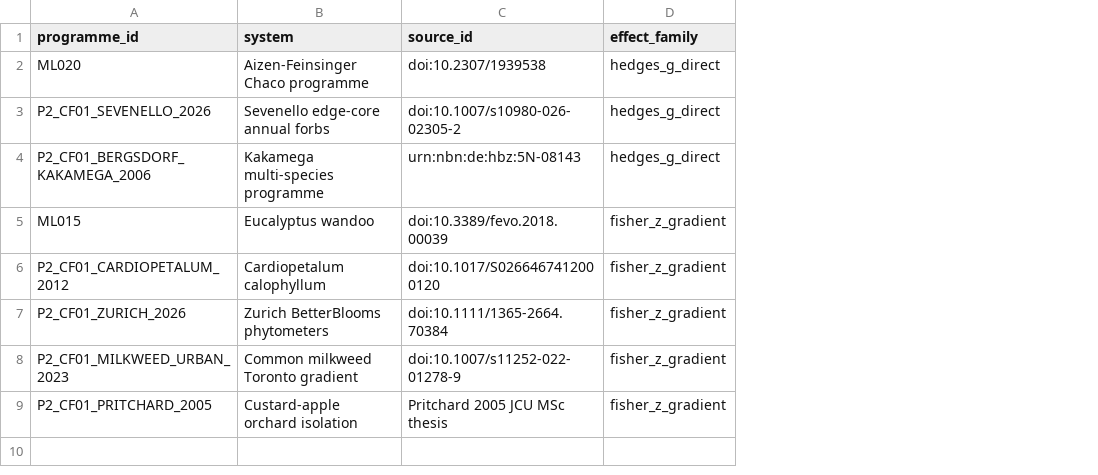
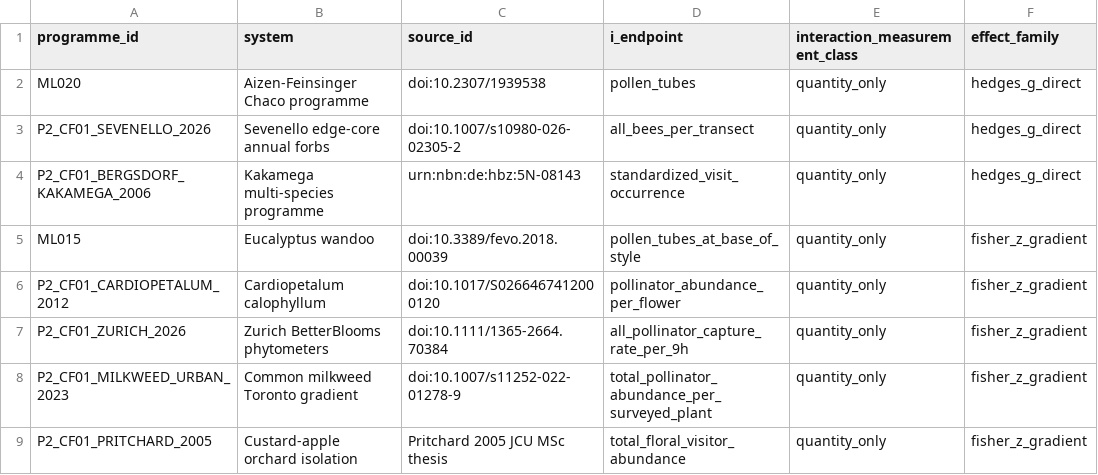
Before and after one commit to zuizui0223/egwee, a CSV file: evidence/meta_extraction/ecological_if_programme_census_v1.csv, drawn as a sheet; only a part is shown; the diff names each change by its address in the sheet, - before the commit and + after, or states it on an @@ line.

Commit message:
Classify interaction measurements across complete I-F census

```diff
--- a/evidence/meta_extraction/ecological_if_programme_census_v1.csv
+++ b/evidence/meta_extraction/ecological_if_programme_census_v1.csv
+column D (i_endpoint), rows 2-9: pollen_tubes | all_bees_per_transect | standardized_visit_occurrence | pollen_tubes_at_base_of_style | pollinator_abundance_per_flower | all_pollinator_capture_rate_per_9h | total_pollinator_abundance_per_surveyed_plant | total_floral_visitor_abundance
+column E (interaction_measurement_class), rows 2-9: all quantity_only
```
